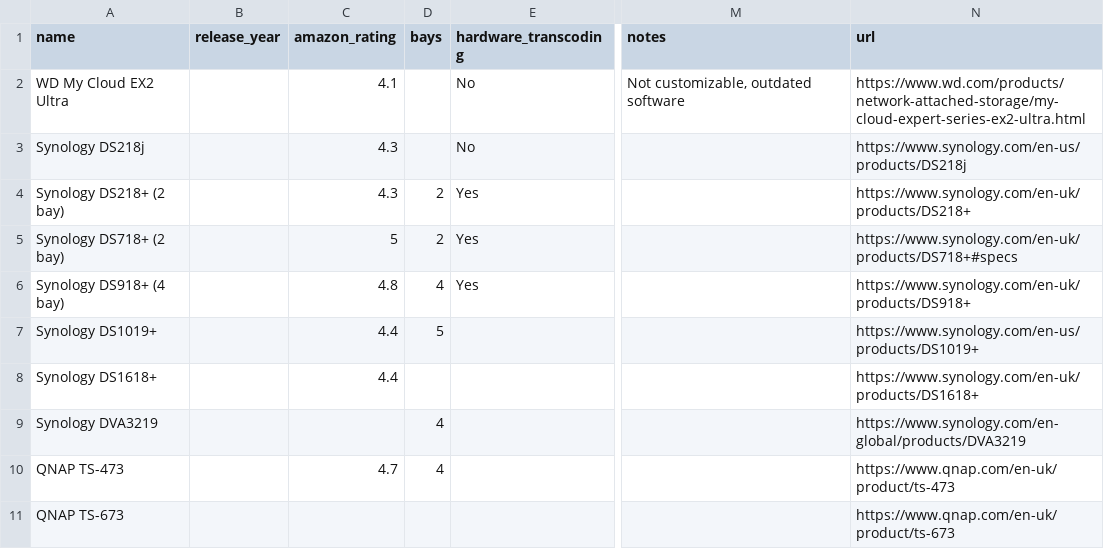
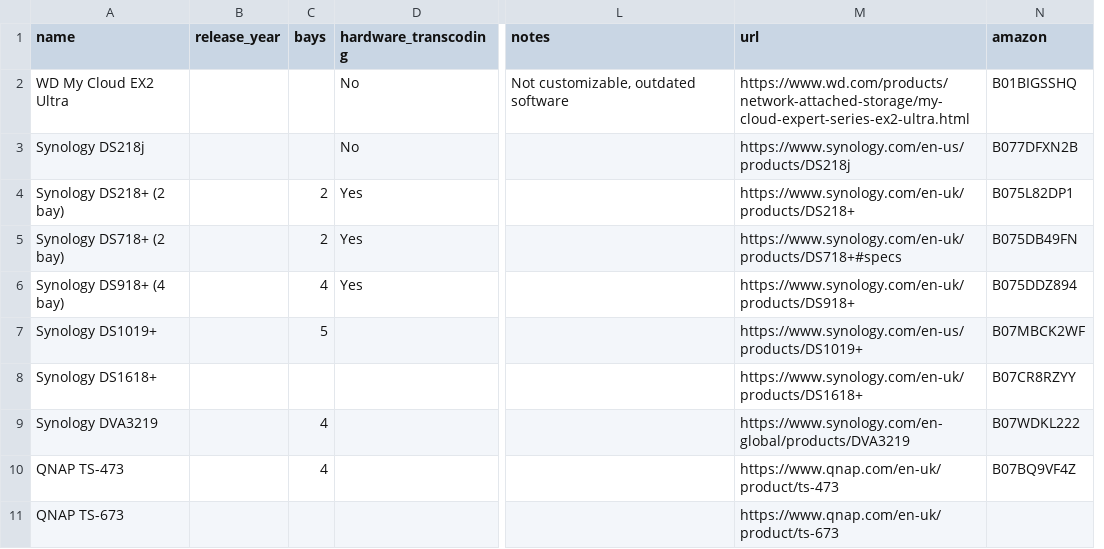
Before and after one commit to rafenden/tabelca, a CSV file: _data/nas.csv, drawn as a sheet; only a part is shown, gaps mark what is left out; removed rows and columns are numbered as before the commit, all else as after; the diff names each change by its address in the sheet, - before the commit and + after, or states it on an @@ line.

Commit message:
Refactor product name to inlcude more links

```diff
--- a/_data/nas.csv
+++ b/_data/nas.csv
-column C (amazon_rating), rows 2-10: 4.1 | 4.3 | 4.3 | 5 | 4.8 | 4.4 | 4.4 |  | 4.7
+column N (amazon), rows 2-10: B01BIGSSHQ | B077DFXN2B | B075L82DP1 | B075DB49FN | B075DDZ894 | B07MBCK2WF | B07CR8RZYY | B07WDKL222 | B07BQ9VF4Z
```
Also changed, not shown: _data/backpacks.csv, _data/water_flossers.csv, 8 other files.
